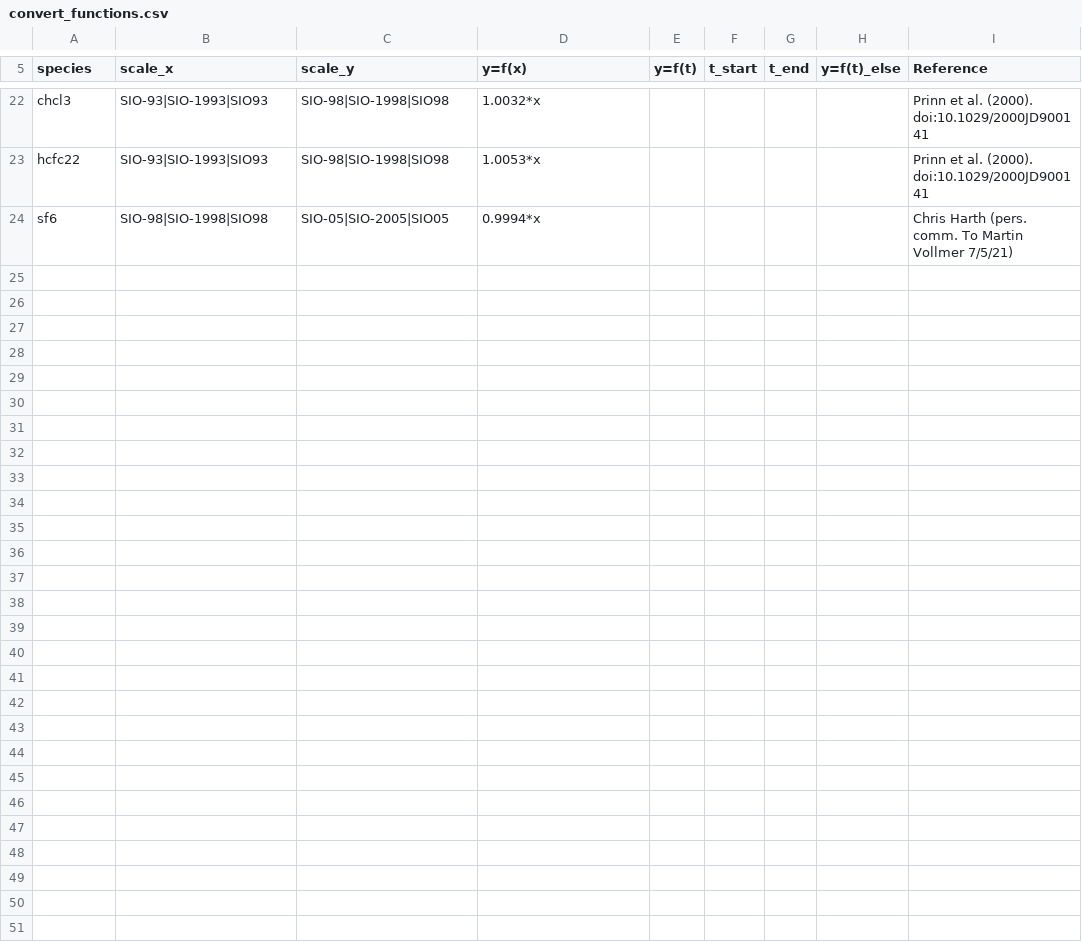
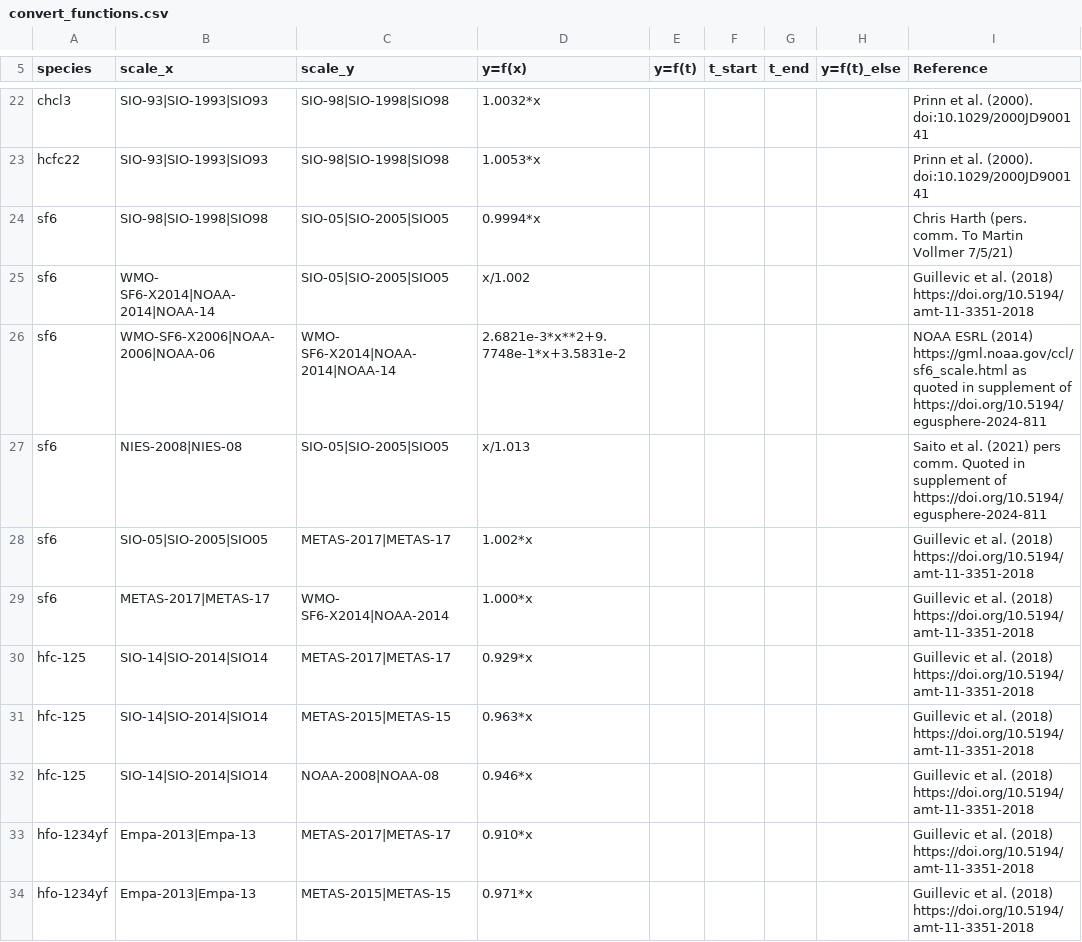
Before and after one commit to openghg/openghg_calscales, a CSV file: openghg_calscales/data/convert_functions.csv, drawn as a sheet; only a part is shown, gaps mark what is left out.

Commit message:
Added conversions for SF6, HFC-125 and HFO-1234yf from Guillevic, 2018 and Vojta 2024

```diff
--- a/openghg_calscales/data/convert_functions.csv
+++ b/openghg_calscales/data/convert_functions.csv
@@ -24 +24,11 @@ hcfc22,SIO-93|SIO-1993|SIO93,SIO-98|SIO-1998|SIO98,1.0053*x,,,,,Prinn et al. (20
 sf6,SIO-98|SIO-1998|SIO98,SIO-05|SIO-2005|SIO05,0.9994*x,,,,,Chris Harth (pers. comm. To Martin Vollmer 7/5/21)
+sf6,WMO- SF6-X2014|NOAA-2014|NOAA-14,SIO-05|SIO-2005|SIO05,x/1.002,,,,,Guillevic et al. (2018) https://doi.org/10.5194/amt-11-3351-2018
+sf6,WMO-SF6-X2006|NOAA-2006|NOAA-06,WMO- SF6-X2014|NOAA-2014|NOAA-14,2.6821e-3*x**2+9.7748e-1*x+3.5831e-2,,,,,NOAA ESRL (2014) https://gml.noaa.gov/ccl/sf6_scale.html as quoted in supplement of https://doi.org/10.5194/egusphere-2024-811
+sf6,NIES-2008|NIES-08,SIO-05|SIO-2005|SIO05,x/1.013,,,,,Saito et al. (2021) pers comm. Quoted in supplement of https://doi.org/10.5194/egusphere-2024-811
+sf6,SIO-05|SIO-2005|SIO05,METAS-2017|METAS-17,1.002*x,,,,,Guillevic et al. (2018) https://doi.org/10.5194/amt-11-3351-2018
+sf6,METAS-2017|METAS-17,WMO- SF6-X2014|NOAA-2014,1.000*x,,,,,Guillevic et al. (2018) https://doi.org/10.5194/amt-11-3351-2018
+hfc-125,SIO-14|SIO-2014|SIO14,METAS-2017|METAS-17,0.929*x,,,,,Guillevic et al. (2018) https://doi.org/10.5194/amt-11-3351-2018
+hfc-125,SIO-14|SIO-2014|SIO14,METAS-2015|METAS-15,0.963*x,,,,,Guillevic et al. (2018) https://doi.org/10.5194/amt-11-3351-2018
+hfc-125,SIO-14|SIO-2014|SIO14,NOAA-2008|NOAA-08,0.946*x,,,,,Guillevic et al. (2018) https://doi.org/10.5194/amt-11-3351-2018
+hfo-1234yf,Empa-2013|Empa-13,METAS-2017|METAS-17,0.910*x,,,,,Guillevic et al. (2018) https://doi.org/10.5194/amt-11-3351-2018
+hfo-1234yf,Empa-2013|Empa-13,METAS-2015|METAS-15,0.971*x,,,,,Guillevic et al. (2018) https://doi.org/10.5194/amt-11-3351-2018
```
